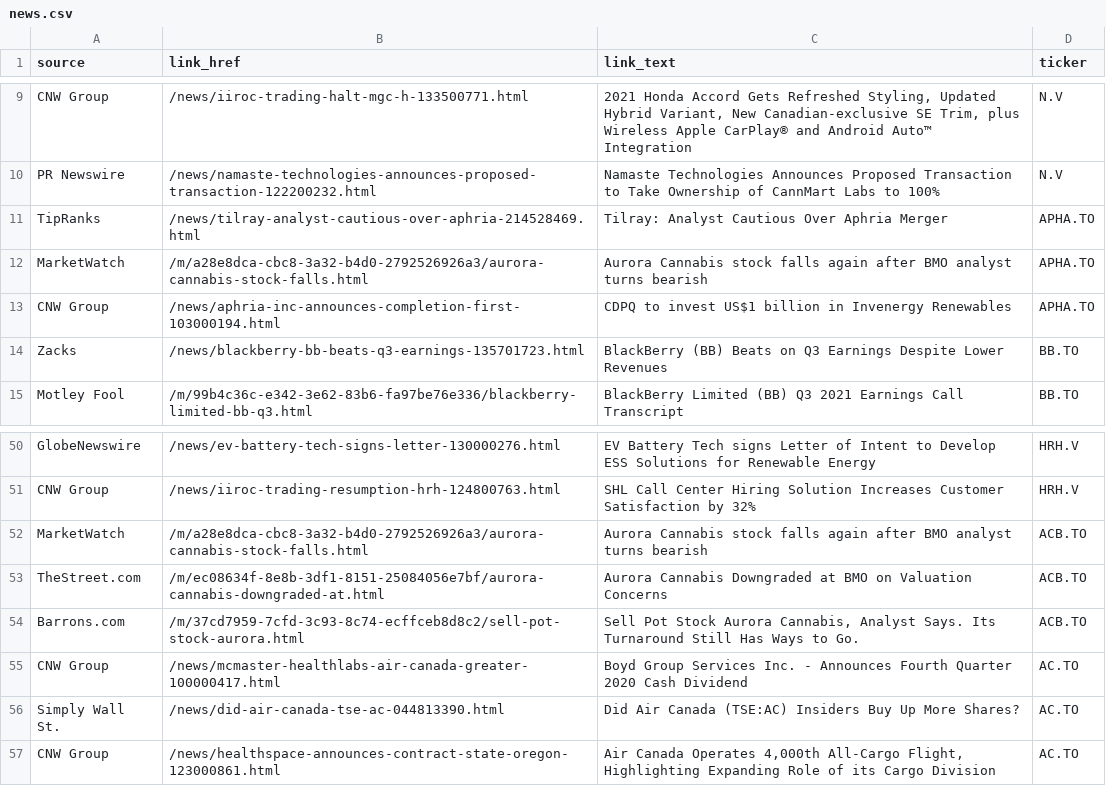
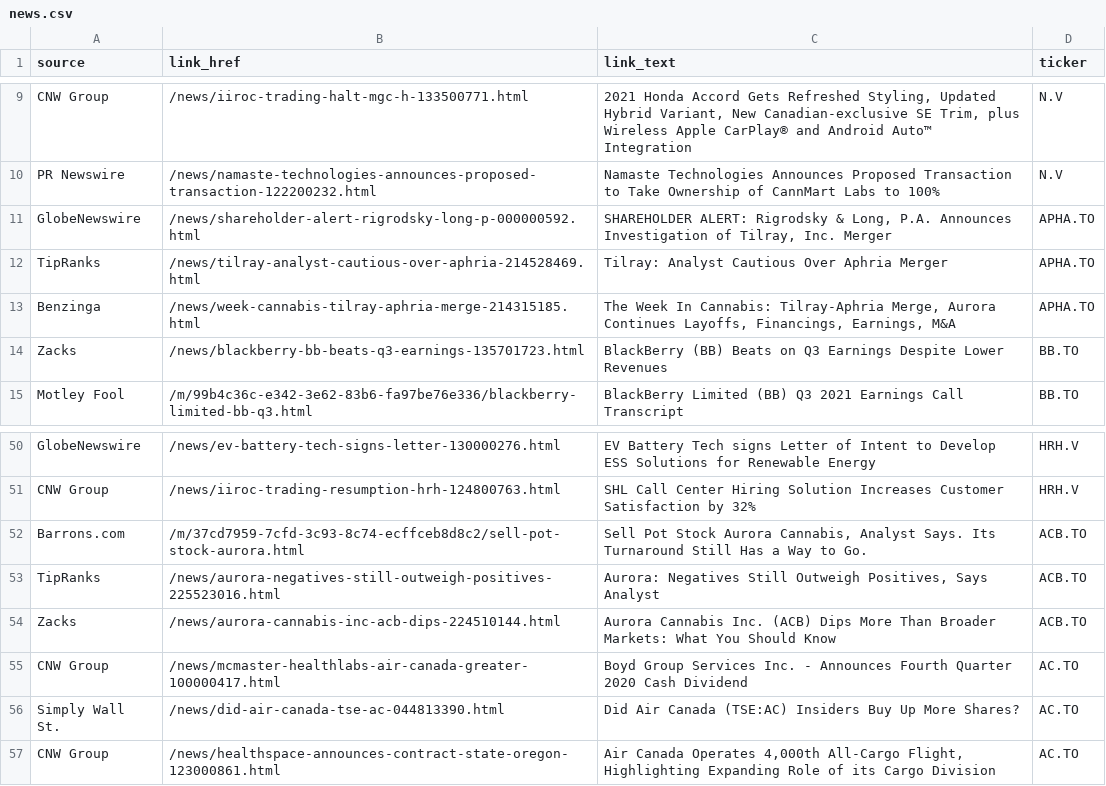
Before and after one commit to dli-invest/halts_and_news, a CSV file: news.csv, drawn as a sheet; only a part is shown, gaps mark what is left out.

```diff
--- a/news.csv
+++ b/news.csv
@@ -10,5 +10,5 @@ CNW Group,/news/iiroc-trading-halt-mgc-h-133500771.html,"2021 Honda Accord Gets
 PR Newswire,/news/namaste-technologies-announces-proposed-transaction-122200232.html,Namaste Technologies Announces Proposed Transaction to Take Ownership of CannMart Labs to 100%,N.V
+GlobeNewswire,/news/shareholder-alert-rigrodsky-long-p-000000592.html,"SHAREHOLDER ALERT: Rigrodsky & Long, P.A. Announces Investigation of Tilray, Inc. Merger",APHA.TO
 TipRanks,/news/tilray-analyst-cautious-over-aphria-214528469.html,Tilray: Analyst Cautious Over Aphria Merger,APHA.TO
-MarketWatch,/m/a28e8dca-cbc8-3a32-b4d0-2792526926a3/aurora-cannabis-stock-falls.html,Aurora Cannabis stock falls again after BMO analyst turns bearish,APHA.TO
-CNW Group,/news/aphria-inc-announces-completion-first-103000194.html,CDPQ to invest US$1 billion in Invenergy Renewables,APHA.TO
+Benzinga,/news/week-cannabis-tilray-aphria-merge-214315185.html,"The Week In Cannabis: Tilray-Aphria Merge, Aurora Continues Layoffs, Financings, Earnings, M&A",APHA.TO
 Zacks,/news/blackberry-bb-beats-q3-earnings-135701723.html,BlackBerry (BB) Beats on Q3 Earnings Despite Lower Revenues,BB.TO
@@ -51,5 +51,5 @@ GlobeNewswire,/news/ev-battery-tech-signs-letter-130000276.html,EV Battery Tech
 CNW Group,/news/iiroc-trading-resumption-hrh-124800763.html,SHL Call Center Hiring Solution Increases Customer Satisfaction by 32%,HRH.V
-MarketWatch,/m/a28e8dca-cbc8-3a32-b4d0-2792526926a3/aurora-cannabis-stock-falls.html,Aurora Cannabis stock falls again after BMO analyst turns bearish,ACB.TO
-TheStreet.com,/m/ec08634f-8e8b-3df1-8151-25084056e7bf/aurora-cannabis-downgraded-at.html,Aurora Cannabis Downgraded at BMO on Valuation Concerns,ACB.TO
-Barrons.com,/m/37cd7959-7cfd-3c93-8c74-ecffceb8d8c2/sell-pot-stock-aurora.html,"Sell Pot Stock Aurora Cannabis, Analyst Says. Its Turnaround Still Has Ways to Go.",ACB.TO
+Barrons.com,/m/37cd7959-7cfd-3c93-8c74-ecffceb8d8c2/sell-pot-stock-aurora.html,"Sell Pot Stock Aurora Cannabis, Analyst Says. Its Turnaround Still Has a Way to Go.",ACB.TO
+TipRanks,/news/aurora-negatives-still-outweigh-positives-225523016.html,"Aurora: Negatives Still Outweigh Positives, Says Analyst",ACB.TO
+Zacks,/news/aurora-cannabis-inc-acb-dips-224510144.html,Aurora Cannabis Inc. (ACB) Dips More Than Broader Markets: What You Should Know,ACB.TO
 CNW Group,/news/mcmaster-healthlabs-air-canada-greater-100000417.html,Boyd Group Services Inc. - Announces Fourth Quarter 2020 Cash Dividend,AC.TO
```
Also changed, not shown: 1 other file.
